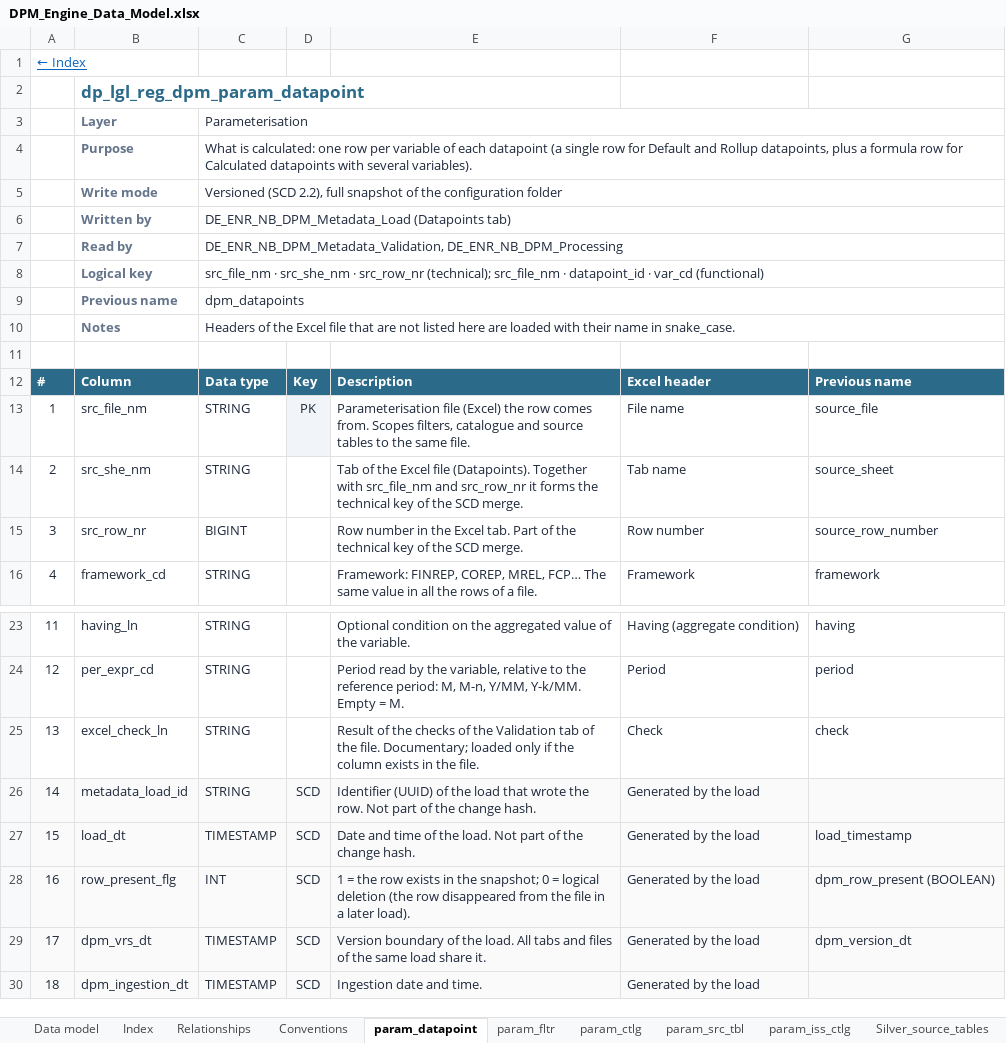
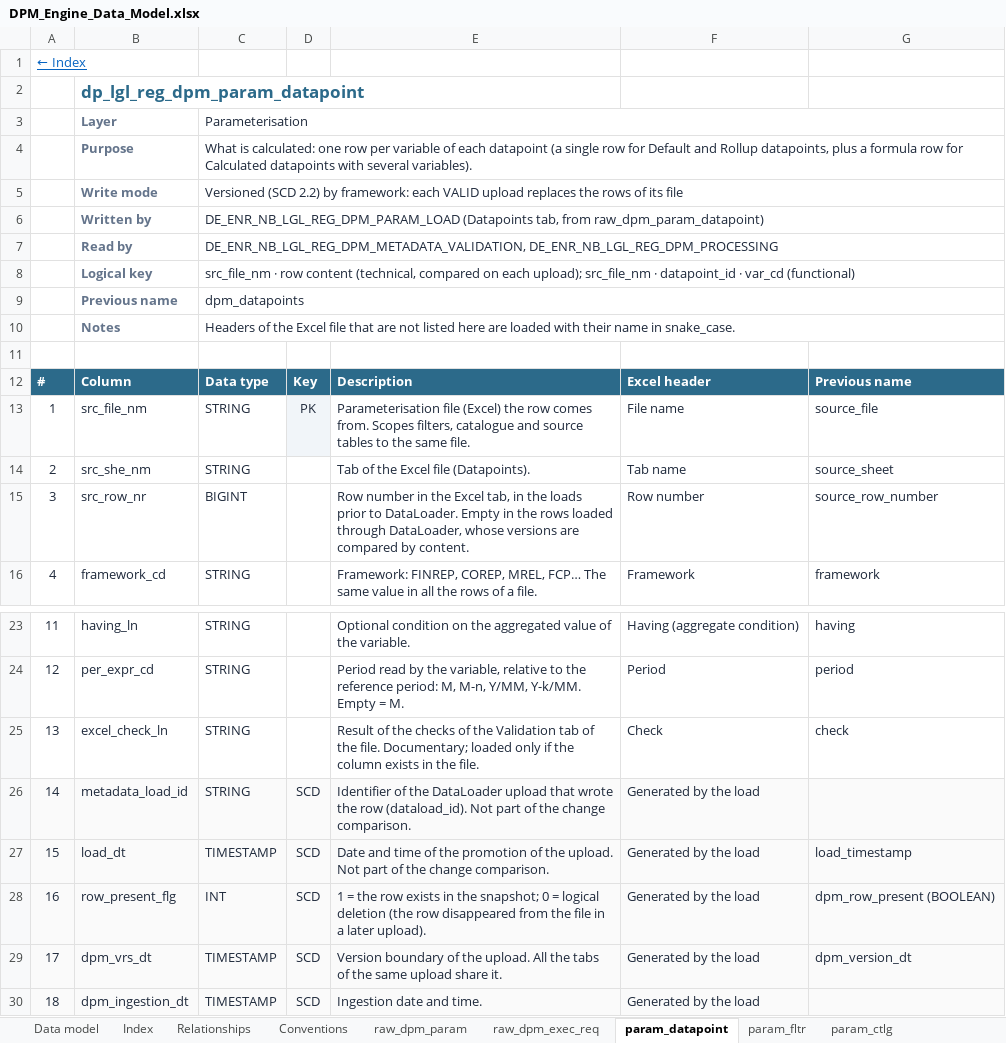
Before and after one commit to laurapellicer2010-svg/dpm, an Excel workbook: docs/DPM_Engine_Data_Model.xlsx, sheet param_datapoint, drawn as a sheet; only a part is shown, gaps mark what is left out; values as stored, in another font and other column widths than the file's, no borders; the diff names each change by its address in the sheet, - before the commit and + after, or states it on an @@ line.

```diff
--- a/docs/DPM_Engine_Data_Model.xlsx (sheet param_datapoint)
+++ b/docs/DPM_Engine_Data_Model.xlsx (sheet param_datapoint)
+sheet tab: raw_dpm_param
+sheet tab: raw_dpm_exec_req
-C5: Versioned (SCD 2.2), full snapshot of the configuration folder
+C5: Versioned (SCD 2.2) by framework: each VALID upload replaces the rows of its file
-C6: DE_ENR_NB_DPM_Metadata_Load (Datapoints tab)
+C6: DE_ENR_NB_LGL_REG_DPM_PARAM_LOAD (Datapoints tab, from raw_dpm_param_datapoint)
-C7: DE_ENR_NB_DPM_Metadata_Validation, DE_ENR_NB_DPM_Processing
+C7: DE_ENR_NB_LGL_REG_DPM_METADATA_VALIDATION, DE_ENR_NB_LGL_REG_DPM_PROCESSING
-C8: src_file_nm · src_she_nm · src_row_nr (technical); src_file_nm ·…
+C8: src_file_nm · row content (technical, compared on each upload); src_file_nm ·…
-E14: …file (Datapoints). Together with src_file_nm and src_row_nr it forms the technical key of the SCD merge.
+E14: …file (Datapoints).
-E15: …the Excel tab. Part of the technical key of the SCD merge.
+E15: …the Excel tab, in the loads prior to DataLoader. Empty in the rows loaded through DataLoader, whose versions are compared by content.
-E26: Identifier (UUID) of the load that wrote the row. Not part of the change hash.
+E26: Identifier of the DataLoader upload that wrote the row (dataload_id). Not part of the change comparison.
-E27: …of the load. Not part of the change hash.
+E27: …of the promotion of the upload. Not part of the change comparison.
-E28: …a later load).
+E28: …a later upload).
-E29: …of the load. All tabs and files of the same load share it.
+E29: …of the upload. All the tabs of the same upload share it.
```
Also changed, not shown: sheet Index, sheet Relationships, sheet param_fltr, sheet param_src_tbl, sheet param_ctlg, sheet exec, 16 more sheets, other sheet tabs, charts or pictures.
